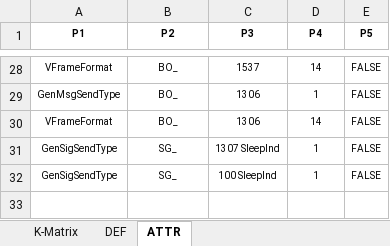
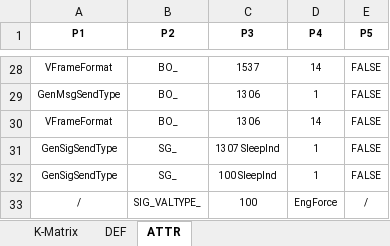
Before and after one commit to 0xWave-Flow/canmatrix, an Excel workbook: dbc/CAN_VARIANT/CAN_FD_Powertrain.xlsx, sheet ATTR, drawn as a sheet; only a part is shown, gaps mark what is left out; values as stored, in another font and other column widths than the file's, no borders; the diff names each change by its address in the sheet, - before the commit and + after, or states it on an @@ line.

```diff
--- a/dbc/CAN_VARIANT/CAN_FD_Powertrain.xlsx (sheet ATTR)
+++ b/dbc/CAN_VARIANT/CAN_FD_Powertrain.xlsx (sheet ATTR)
+row 33: / | SIG_VALTYPE_ | 100 | EngForce | /
```
Also changed, not shown: dbc/CAN_VARIANT/AnalyzeIds.xlsx, dbc/CAN_VARIANT/Comfort.xlsx, 23 other files.
